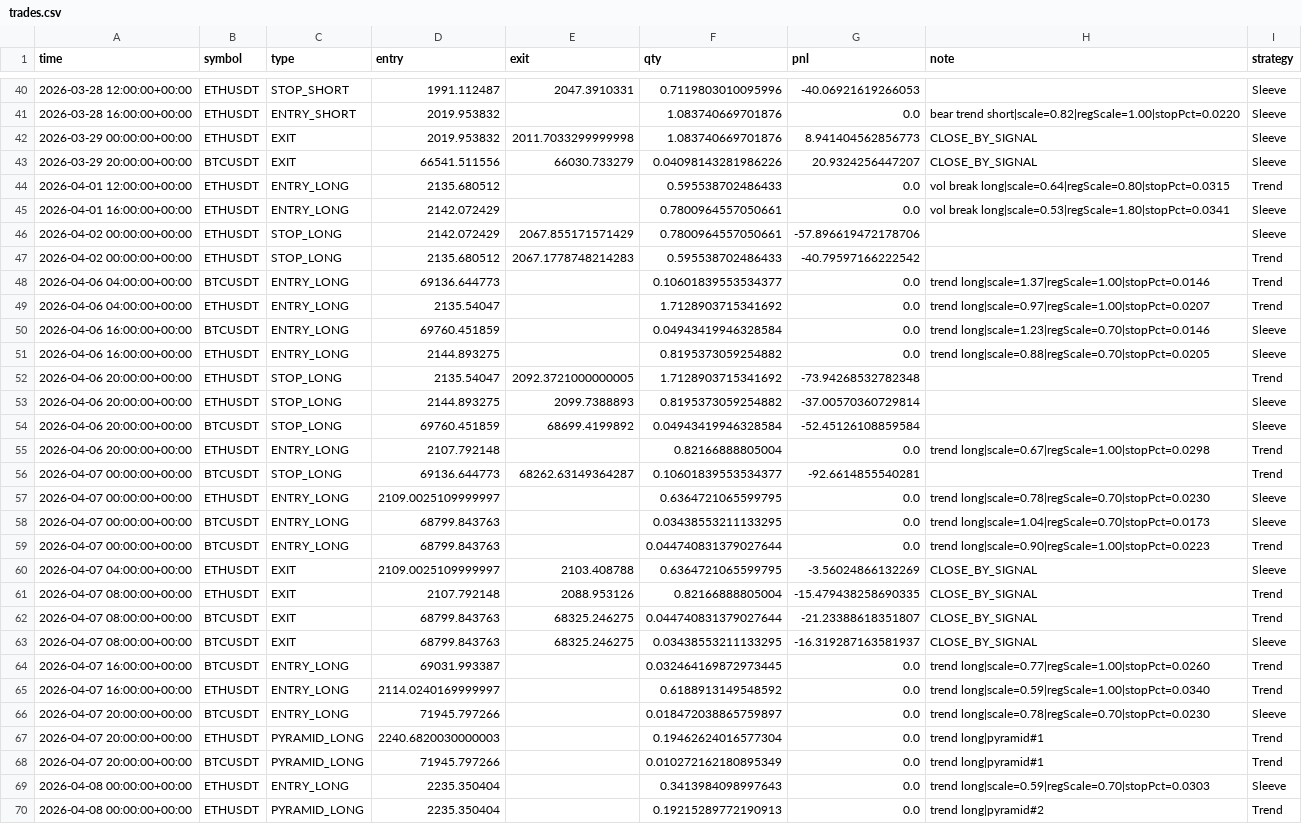
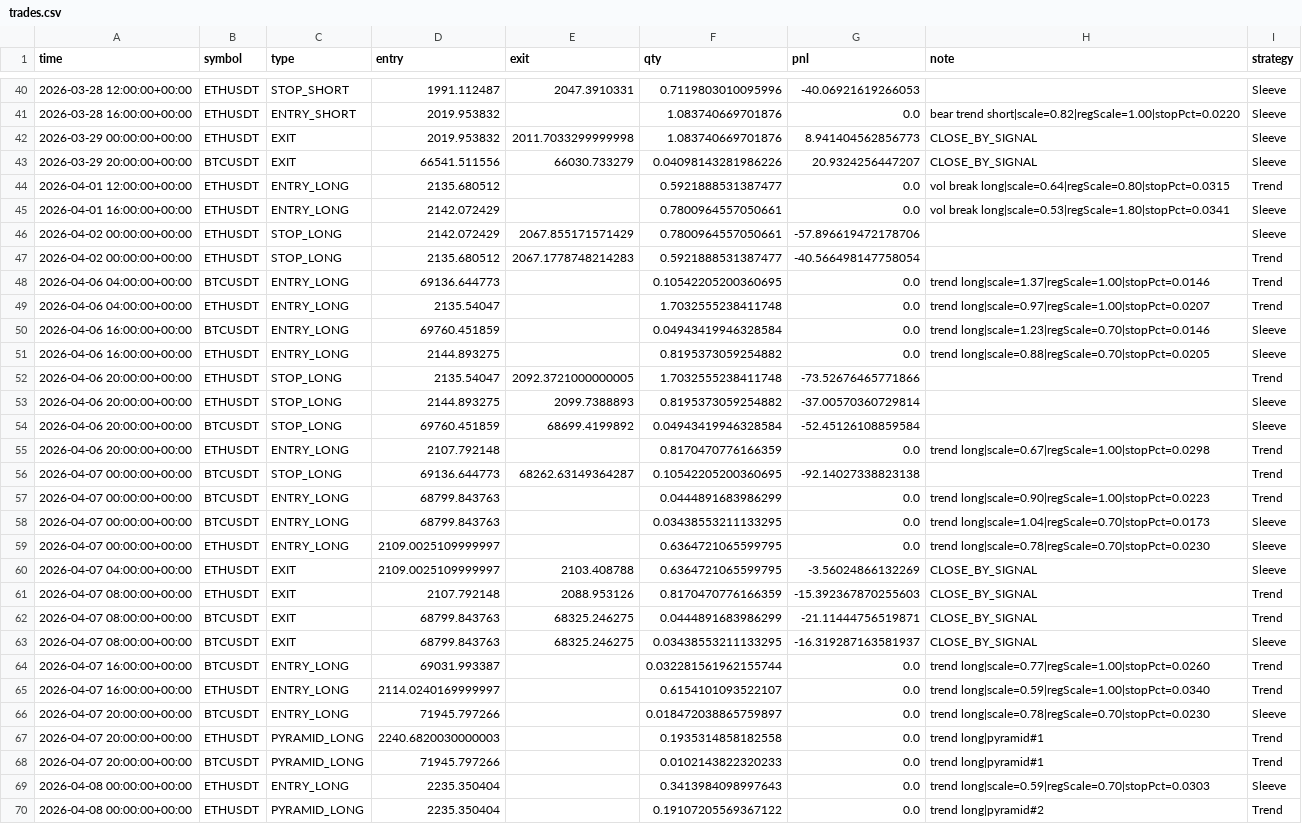
Before and after one commit to baeks0414/quant-4h-dual, a CSV file: results/paper_live_rt/trades.csv, drawn as a sheet; only a part is shown, gaps mark what is left out; the diff covers the shown part only.

```diff
--- a/results/paper_live_rt/trades.csv
+++ b/results/paper_live_rt/trades.csv
@@ -43,28 +43,28 @@ time,symbol,type,entry,exit,qty,pnl,note,strategy
 2026-03-29 20:00:00+00:00,BTCUSDT,EXIT,66541.511556,66030.733279,0.04098143281986226,20.9324256447207,CLOSE_BY_SIGNAL,Sleeve
-2026-04-01 12:00:00+00:00,ETHUSDT,ENTRY_LONG,2135.680512,,0.595538702486433,0.0,vol break long|scale=0.64|regScale=0.80|stopPct=0.0315,Trend
+2026-04-01 12:00:00+00:00,ETHUSDT,ENTRY_LONG,2135.680512,,0.5921888531387477,0.0,vol break long|scale=0.64|regScale=0.80|stopPct=0.0315,Trend
 2026-04-01 16:00:00+00:00,ETHUSDT,ENTRY_LONG,2142.072429,,0.7800964557050661,0.0,vol break long|scale=0.53|regScale=1.80|stopPct=0.0341,Sleeve
 2026-04-02 00:00:00+00:00,ETHUSDT,STOP_LONG,2142.072429,2067.855171571429,0.7800964557050661,-57.896619472178706,,Sleeve
-2026-04-02 00:00:00+00:00,ETHUSDT,STOP_LONG,2135.680512,2067.1778748214283,0.595538702486433,-40.79597166222542,,Trend
-2026-04-06 04:00:00+00:00,BTCUSDT,ENTRY_LONG,69136.644773,,0.10601839553534377,0.0,trend long|scale=1.37|regScale=1.00|stopPct=0.0146,Trend
-2026-04-06 04:00:00+00:00,ETHUSDT,ENTRY_LONG,2135.54047,,1.7128903715341692,0.0,trend long|scale=0.97|regScale=1.00|stopPct=0.0207,Trend
+2026-04-02 00:00:00+00:00,ETHUSDT,STOP_LONG,2135.680512,2067.1778748214283,0.5921888531387477,-40.566498147758054,,Trend
+2026-04-06 04:00:00+00:00,BTCUSDT,ENTRY_LONG,69136.644773,,0.10542205200360695,0.0,trend long|scale=1.37|regScale=1.00|stopPct=0.0146,Trend
+2026-04-06 04:00:00+00:00,ETHUSDT,ENTRY_LONG,2135.54047,,1.7032555238411748,0.0,trend long|scale=0.97|regScale=1.00|stopPct=0.0207,Trend
 2026-04-06 16:00:00+00:00,BTCUSDT,ENTRY_LONG,69760.451859,,0.04943419946328584,0.0,trend long|scale=1.23|regScale=0.70|stopPct=0.0146,Sleeve
 2026-04-06 16:00:00+00:00,ETHUSDT,ENTRY_LONG,2144.893275,,0.8195373059254882,0.0,trend long|scale=0.88|regScale=0.70|stopPct=0.0205,Sleeve
-2026-04-06 20:00:00+00:00,ETHUSDT,STOP_LONG,2135.54047,2092.3721000000005,1.7128903715341692,-73.94268532782348,,Trend
+2026-04-06 20:00:00+00:00,ETHUSDT,STOP_LONG,2135.54047,2092.3721000000005,1.7032555238411748,-73.52676465771866,,Trend
 2026-04-06 20:00:00+00:00,ETHUSDT,STOP_LONG,2144.893275,2099.7388893,0.8195373059254882,-37.00570360729814,,Sleeve
 2026-04-06 20:00:00+00:00,BTCUSDT,STOP_LONG,69760.451859,68699.4199892,0.04943419946328584,-52.45126108859584,,Sleeve
-2026-04-06 20:00:00+00:00,ETHUSDT,ENTRY_LONG,2107.792148,,0.82166888805004,0.0,trend long|scale=0.67|regScale=1.00|stopPct=0.0298,Trend
-2026-04-07 00:00:00+00:00,BTCUSDT,STOP_LONG,69136.644773,68262.63149364287,0.10601839553534377,-92.6614855540281,,Trend
+2026-04-06 20:00:00+00:00,ETHUSDT,ENTRY_LONG,2107.792148,,0.8170470776166359,0.0,trend long|scale=0.67|regScale=1.00|stopPct=0.0298,Trend
+2026-04-07 00:00:00+00:00,BTCUSDT,STOP_LONG,69136.644773,68262.63149364287,0.10542205200360695,-92.14027338823138,,Trend
+2026-04-07 00:00:00+00:00,BTCUSDT,ENTRY_LONG,68799.843763,,0.0444891683986299,0.0,trend long|scale=0.90|regScale=1.00|stopPct=0.0223,Trend
+2026-04-07 00:00:00+00:00,BTCUSDT,ENTRY_LONG,68799.843763,,0.03438553211133295,0.0,trend long|scale=1.04|regScale=0.70|stopPct=0.0173,Sleeve
 2026-04-07 00:00:00+00:00,ETHUSDT,ENTRY_LONG,2109.0025109999997,,0.6364721065599795,0.0,trend long|scale=0.78|regScale=0.70|stopPct=0.0230,Sleeve
-2026-04-07 00:00:00+00:00,BTCUSDT,ENTRY_LONG,68799.843763,,0.03438553211133295,0.0,trend long|scale=1.04|regScale=0.70|stopPct=0.0173,Sleeve
-2026-04-07 00:00:00+00:00,BTCUSDT,ENTRY_LONG,68799.843763,,0.044740831379027644,0.0,trend long|scale=0.90|regScale=1.00|stopPct=0.0223,Trend
 2026-04-07 04:00:00+00:00,ETHUSDT,EXIT,2109.0025109999997,2103.408788,0.6364721065599795,-3.56024866132269,CLOSE_BY_SIGNAL,Sleeve
-2026-04-07 08:00:00+00:00,ETHUSDT,EXIT,2107.792148,2088.953126,0.82166888805004,-15.479438258690335,CLOSE_BY_SIGNAL,Trend
-2026-04-07 08:00:00+00:00,BTCUSDT,EXIT,68799.843763,68325.246275,0.044740831379027644,-21.23388618351807,CLOSE_BY_SIGNAL,Trend
+2026-04-07 08:00:00+00:00,ETHUSDT,EXIT,2107.792148,2088.953126,0.8170470776166359,-15.392367870255603,CLOSE_BY_SIGNAL,Trend
+2026-04-07 08:00:00+00:00,BTCUSDT,EXIT,68799.843763,68325.246275,0.0444891683986299,-21.11444756519871,CLOSE_BY_SIGNAL,Trend
 2026-04-07 08:00:00+00:00,BTCUSDT,EXIT,68799.843763,68325.246275,0.03438553211133295,-16.319287163581937,CLOSE_BY_SIGNAL,Sleeve
-2026-04-07 16:00:00+00:00,BTCUSDT,ENTRY_LONG,69031.993387,,0.032464169872973445,0.0,trend long|scale=0.77|regScale=1.00|stopPct=0.0260,Trend
-2026-04-07 16:00:00+00:00,ETHUSDT,ENTRY_LONG,2114.0240169999997,,0.6188913149548592,0.0,trend long|scale=0.59|regScale=1.00|stopPct=0.0340,Trend
+2026-04-07 16:00:00+00:00,BTCUSDT,ENTRY_LONG,69031.993387,,0.032281561962155744,0.0,trend long|scale=0.77|regScale=1.00|stopPct=0.0260,Trend
+2026-04-07 16:00:00+00:00,ETHUSDT,ENTRY_LONG,2114.0240169999997,,0.6154101093522107,0.0,trend long|scale=0.59|regScale=1.00|stopPct=0.0340,Trend
 2026-04-07 20:00:00+00:00,BTCUSDT,ENTRY_LONG,71945.797266,,0.018472038865759897,0.0,trend long|scale=0.78|regScale=0.70|stopPct=0.0230,Sleeve
-2026-04-07 20:00:00+00:00,ETHUSDT,PYRAMID_LONG,2240.6820030000003,,0.19462624016577304,0.0,trend long|pyramid#1,Trend
-2026-04-07 20:00:00+00:00,BTCUSDT,PYRAMID_LONG,71945.797266,,0.010272162180895349,0.0,trend long|pyramid#1,Trend
+2026-04-07 20:00:00+00:00,ETHUSDT,PYRAMID_LONG,2240.6820030000003,,0.1935314858182558,0.0,trend long|pyramid#1,Trend
+2026-04-07 20:00:00+00:00,BTCUSDT,PYRAMID_LONG,71945.797266,,0.0102143822320233,0.0,trend long|pyramid#1,Trend
 2026-04-08 00:00:00+00:00,ETHUSDT,ENTRY_LONG,2235.350404,,0.3413984098997643,0.0,trend long|scale=0.59|regScale=0.70|stopPct=0.0303,Sleeve
-2026-04-08 00:00:00+00:00,ETHUSDT,PYRAMID_LONG,2235.350404,,0.19215289772190913,0.0,trend long|pyramid#2,Trend
+2026-04-08 00:00:00+00:00,ETHUSDT,PYRAMID_LONG,2235.350404,,0.19107205569367122,0.0,trend long|pyramid#2,Trend
```
Also changed, not shown: 1 added row, 1 removed row and 93 edited cells elsewhere in this file, results/paper_live_rt/equity_curve.csv, results/paper_live_rt/run_log.csv, 1 other file.
